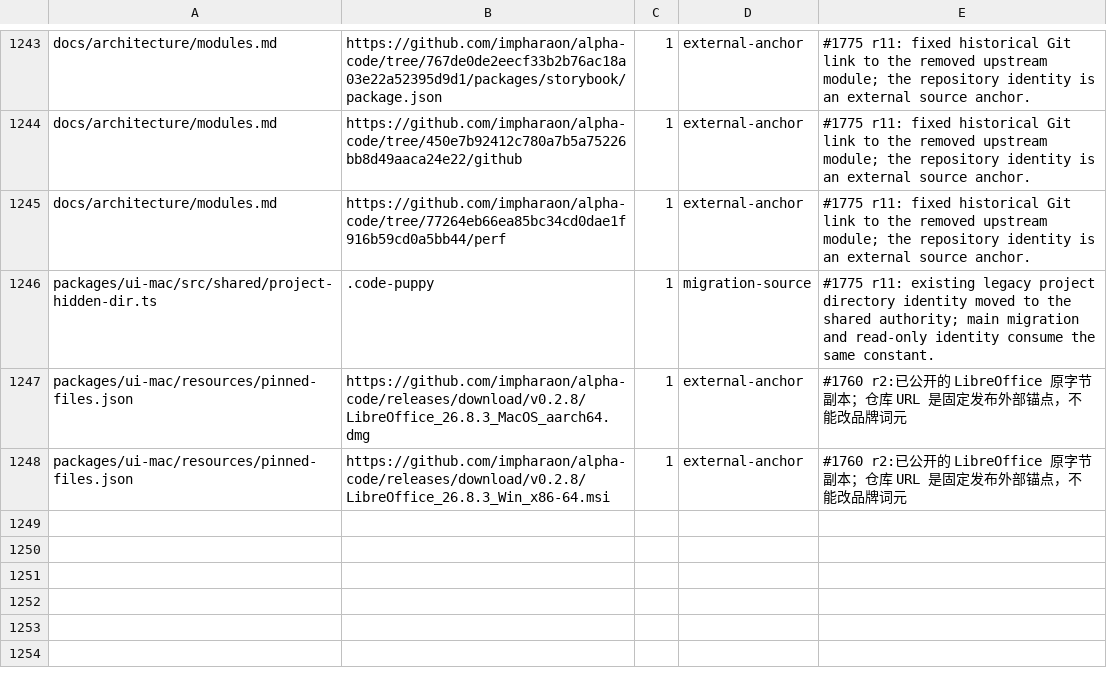
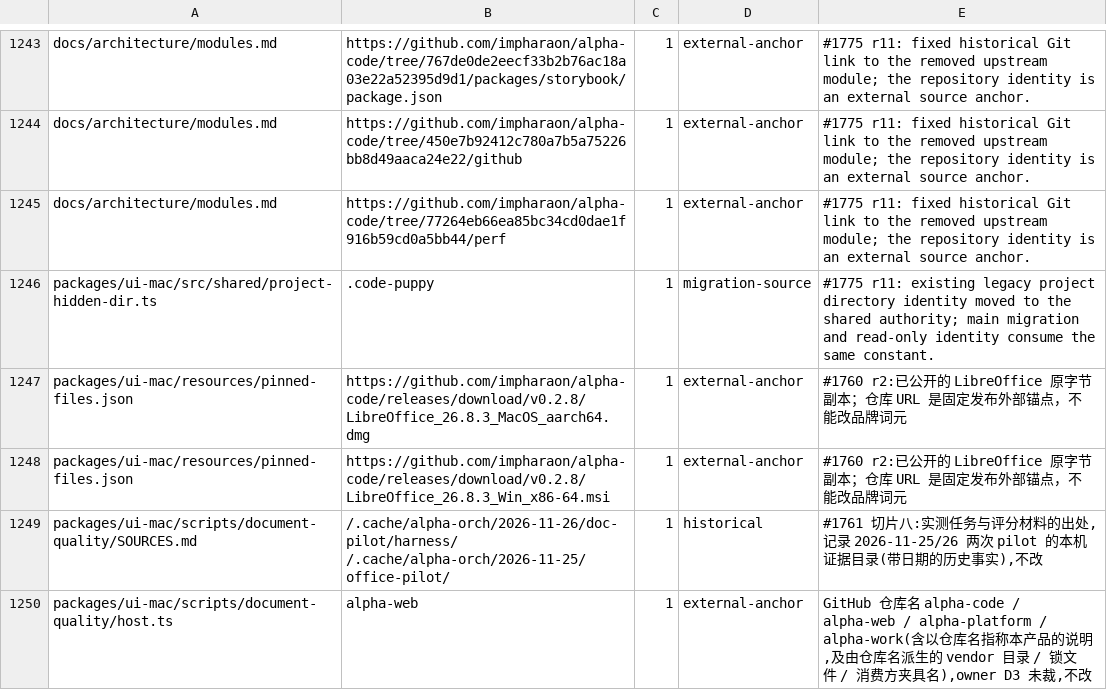
Before and after one commit to impharaon/alpha-code, a TSV file: scripts/old-name-exceptions.tsv, drawn as a sheet; only a part is shown, gaps mark what is left out; the diff names each change by its address in the sheet, - before the commit and + after, or states it on an @@ line.

```diff
--- a/scripts/old-name-exceptions.tsv
+++ b/scripts/old-name-exceptions.tsv
+row 1249: packages/ui-mac/scripts/document-quality/SOURCES.md | /.cache/alpha-orch/2026-11-26/doc-pilot/harness/ /.cache/alpha-orch/2026-11-25/office-pilot/ | 1 | historical | #1761 切片八:实测任务与评分材料的出处,记录 2026-11-25/26 两次 pilot 的本机证据目录(带日期的历史事实),不改
+row 1250: packages/ui-mac/scripts/document-quality/host.ts | alpha-web | 1 | external-anchor | GitHub 仓库名 alpha-code / alpha-web / alpha-platform / alpha-work(含以仓库名指称本产品的说明,及由仓库名派生的 vendor 目录 / 锁文件 / 消费方夹具名),owner D3 未裁,不改
```
